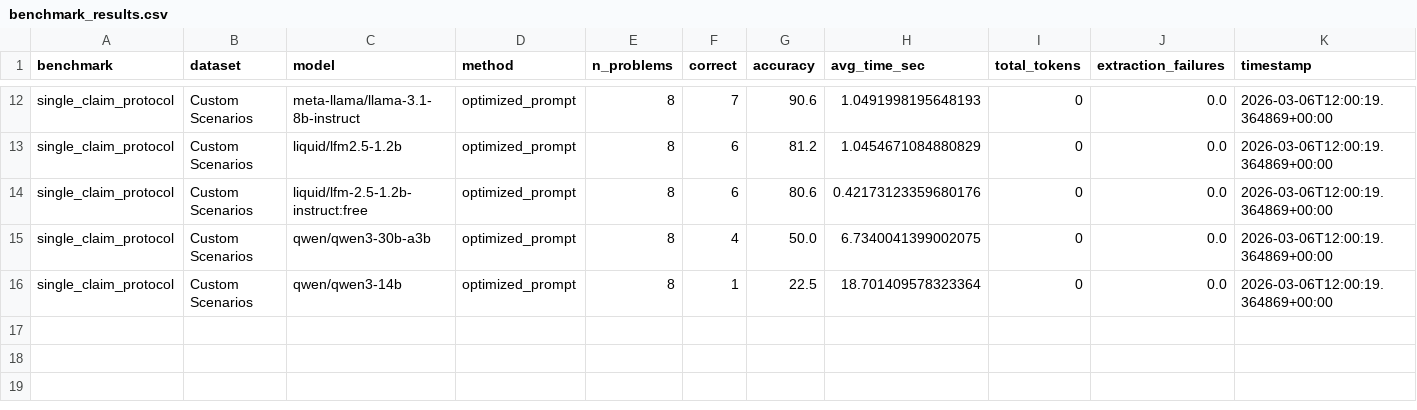
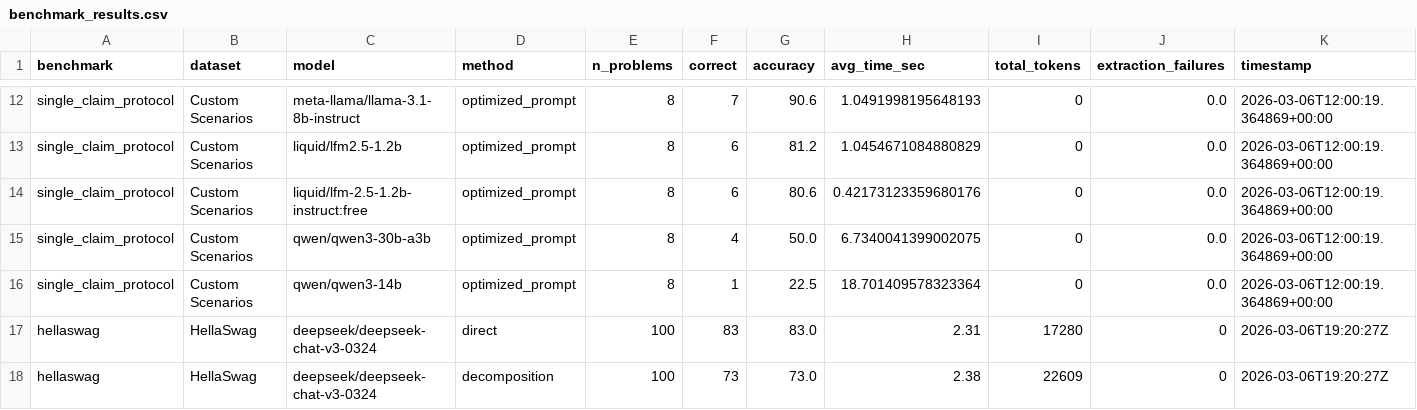
Before and after one commit to a-canary/Conjecture, a CSV file: experiments/results/benchmark_results.csv, drawn as a sheet; only a part is shown, gaps mark what is left out; rows hold the shown columns only; the diff names each change by its address in the sheet, - before the commit and + after, or states it on an @@ line.

```diff
--- a/experiments/results/benchmark_results.csv
+++ b/experiments/results/benchmark_results.csv
+row 17: hellaswag | HellaSwag | deepseek/deepseek-chat-v3-0324 | direct | 100 | 83 | 83.0 | 2.31 | 17280 | 0 | 2026-03-06T19:20:27Z
+row 18: hellaswag | HellaSwag | deepseek/deepseek-chat-v3-0324 | decomposition | 100 | 73 | 73.0 | 2.38 | 22609 | 0 | 2026-03-06T19:20:27Z
```
Also changed, not shown: 1 other file.
